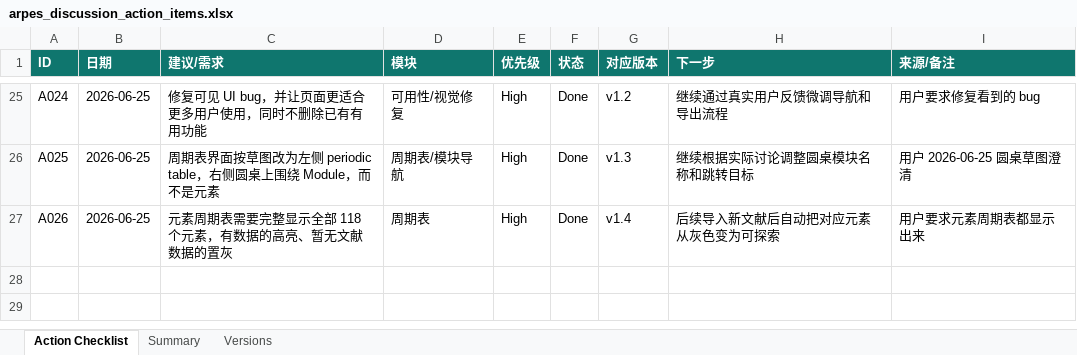
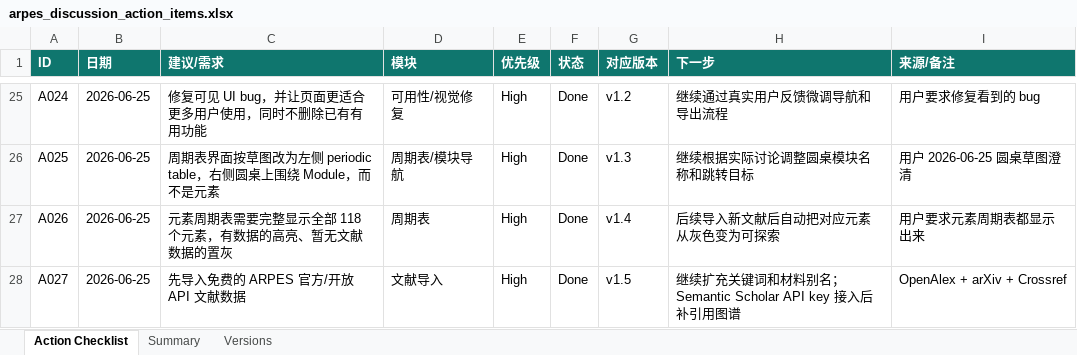
Before and after one commit to cocoyou123456789-sketch/data, an Excel workbook: outputs/arpes_action_checklist/arpes_discussion_action_items.xlsx, sheet Action Checklist, drawn as a sheet; only a part is shown, gaps mark what is left out; values as stored, in another font and other column widths than the file's, no borders; the diff names each change by its address in the sheet, - before the commit and + after, or states it on an @@ line.

Commit message:
Auto-push ARPES website updates

```diff
--- a/outputs/arpes_action_checklist/arpes_discussion_action_items.xlsx (sheet Action Checklist)
+++ b/outputs/arpes_action_checklist/arpes_discussion_action_items.xlsx (sheet Action Checklist)
+row 28: A027 | 2026-06-25 | 先导入免费的 ARPES 官方/开放 API 文献数据 | 文献导入 | High | Done | v1.5 | 继续扩充关键词和材料别名；Semantic Scholar API key 接入后补引用图谱 | OpenAlex + arXiv + Crossref
```
Also changed, not shown: sheet Versions, sheet Summary, 5 other files.
